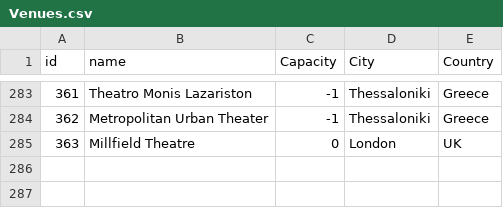
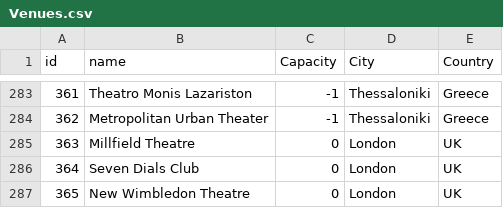
Before and after one commit to alexandroskilias/eventsDB, a CSV file: Tables/Venues.csv, drawn as a sheet; only a part is shown, gaps mark what is left out; the diff names each change by its address in the sheet, - before the commit and + after, or states it on an @@ line.

```diff
--- a/Tables/Venues.csv
+++ b/Tables/Venues.csv
+row 286: 364 | Seven Dials Club | 0 | London | UK
+row 287: 365 | New Wimbledon Theatre | 0 | London | UK
```
Also changed, not shown: Tables/Events.csv, Tables/EventsArtistsVenues.csv.
